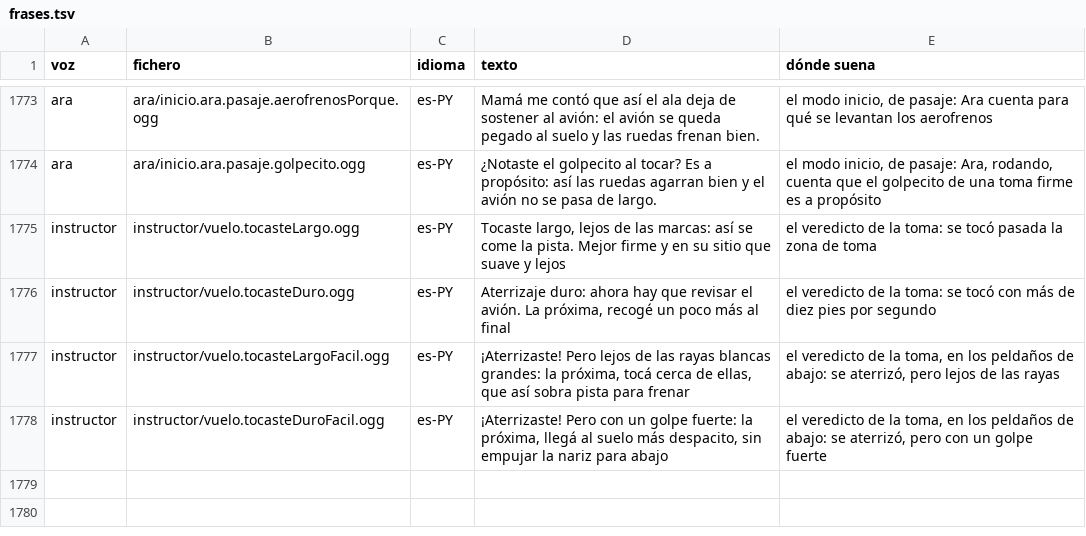
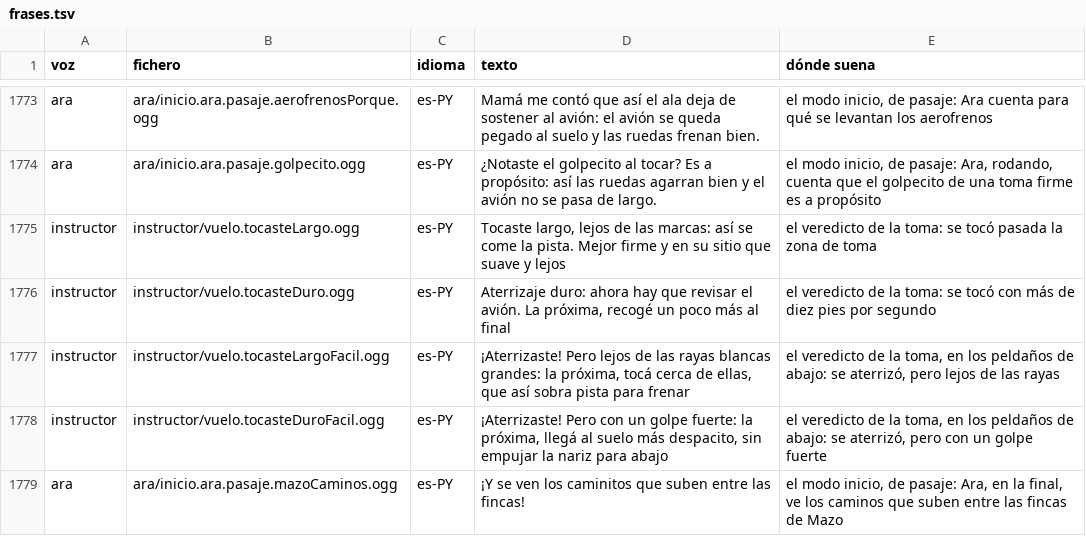
Before and after one commit to OksigeniaSL/oga-veve, a TSV file: docs/voces/frases.tsv, drawn as a sheet; only a part is shown, gaps mark what is left out.

Commit message:
Graba los caminos de Mazo: Ara los ve subir entre las fincas, al final de su guion

```diff
--- a/docs/voces/frases.tsv
+++ b/docs/voces/frases.tsv
@@ -1778 +1778,2 @@ instructor	instructor/vuelo.tocasteLargoFacil.ogg	es-PY	¡Aterrizaste! Pero lejo
 instructor	instructor/vuelo.tocasteDuroFacil.ogg	es-PY	¡Aterrizaste! Pero con un golpe fuerte: la próxima, llegá al suelo más despacito, sin empujar la nariz para abajo	el veredicto de la toma, en los peldaños de abajo: se aterrizó, pero con un golpe fuerte
+ara	ara/inicio.ara.pasaje.mazoCaminos.ogg	es-PY	¡Y se ven los caminitos que suben entre las fincas!	el modo inicio, de pasaje: Ara, en la final, ve los caminos que suben entre las fincas de Mazo
```
Also changed, not shown: docs/voces/guion-ara.tsv, 7 other files.
